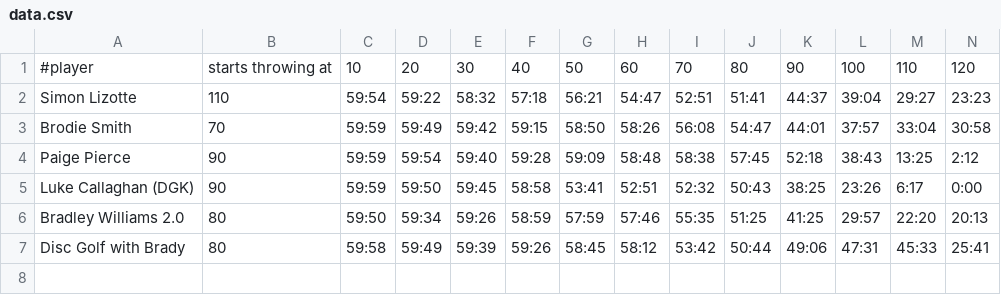
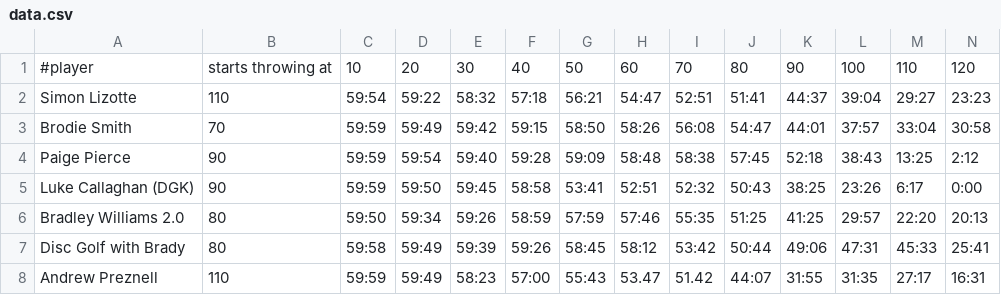
Before and after one commit to yosemitebandit/10ft, a CSV file: data.csv, drawn as a sheet; only a part is shown; rows hold the shown columns only; the diff names each change by its address in the sheet, - before the commit and + after, or states it on an @@ line.

Commit message:
Add data for Andrew Preznell

```diff
--- a/data.csv
+++ b/data.csv
+row 8: Andrew Preznell | 110 | 59:59 | 59:49 | 58:23 | 57:00 | 55:43 | 53.47 | 51.42 | 44:07 | 31:55 | 31:35 | 27:17 | 16:31
```
Also changed, not shown: 1 other file.
